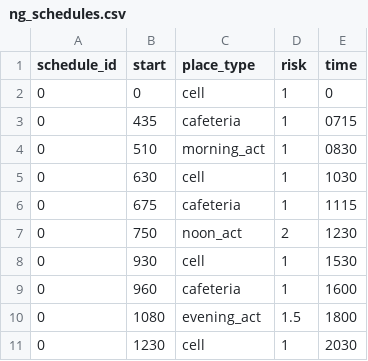
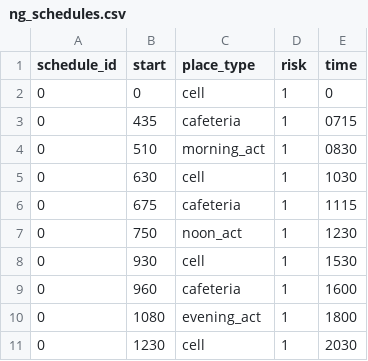
Before and after one commit to khanna-lab/radmodel, a CSV file: data/ng_schedules.csv, drawn as a sheet.

Commit message:
Update ng_schedules.csv

```diff
--- a/data/ng_schedules.csv
+++ b/data/ng_schedules.csv
@@ -6,6 +6,6 @@ schedule_id,start,place_type,risk,time
 0,675,cafeteria,1,1115
-0,750,noon_act,2,1230
+0,750,noon_act,1,1230
 0,930,cell,1,1530
 0,960,cafeteria,1,1600
-0,1080,evening_act,1.5,1800
+0,1080,evening_act,1,1800
 0,1230,cell,1,2030
```
